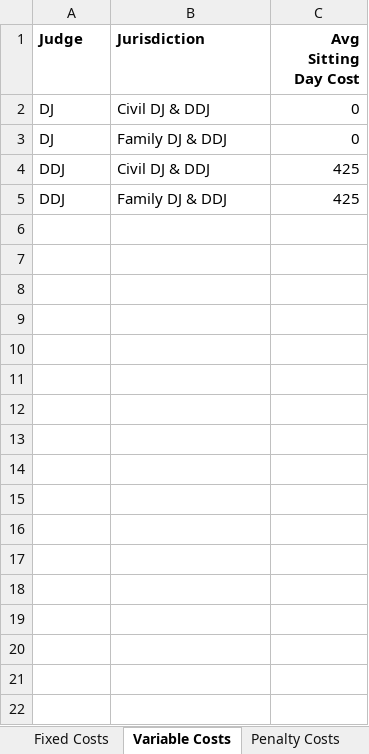
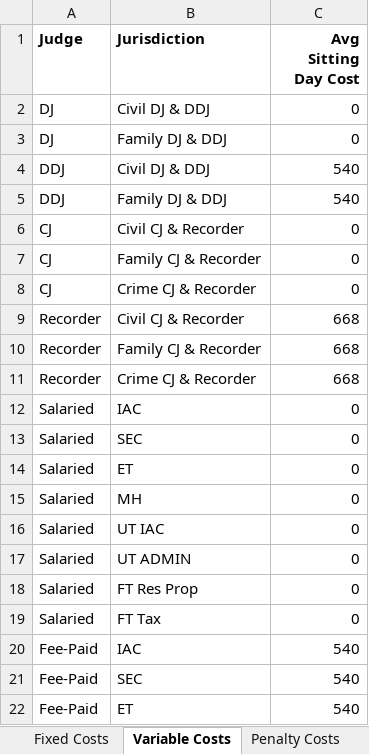
Before and after one commit to moj-analytical-services/jwmodel, an Excel workbook: inst/extdata/test_parameter_dataset.xlsx, sheet Variable Costs, drawn as a sheet; only a part is shown; values as stored, in another font and other column widths than the file's, no borders; the diff covers the shown part only; the diff names each change by its address in the sheet, - before the commit and + after, or states it on an @@ line.

```diff
--- a/inst/extdata/test_parameter_dataset.xlsx (sheet Variable Costs)
+++ b/inst/extdata/test_parameter_dataset.xlsx (sheet Variable Costs)
-C4:C5 (Avg Sitting Day Cost): 425
+C4:C5 (Avg Sitting Day Cost): 540
+row 6: CJ | Civil CJ & Recorder | 0
+row 7: CJ | Family CJ & Recorder | 0
+row 8: CJ | Crime CJ & Recorder | 0
+row 9: Recorder | Civil CJ & Recorder | 668
+row 10: Recorder | Family CJ & Recorder | 668
+row 11: Recorder | Crime CJ & Recorder | 668
+row 12: Salaried | IAC | 0
+row 13: Salaried | SEC | 0
+row 14: Salaried | ET | 0
+row 15: Salaried | MH | 0
+row 16: Salaried | UT IAC | 0
+row 17: Salaried | UT ADMIN | 0
+row 18: Salaried | FT Res Prop | 0
+row 19: Salaried | FT Tax | 0
+row 20: Fee-Paid | IAC | 540
+row 21: Fee-Paid | SEC | 540
+row 22: Fee-Paid | ET | 540
```
Also changed, not shown: 9 added rows elsewhere in this sheet, sheet Baseline Demand, sheet Allocation Limits, sheet Recruitment Limits, sheet Sitting Day Capacity, sheet Expected Departures, sheet Jurisdictions, 7 more sheets, other sheet tabs, 4 other files.
